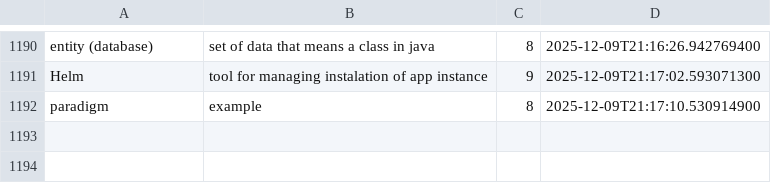
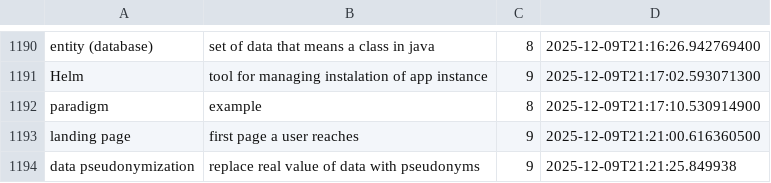
Before and after one commit to wishpath/one-liners, a CSV file: src/main/java/org/sa/storage/attempted_answers.csv, drawn as a sheet; only a part is shown, gaps mark what is left out.

```diff
--- a/src/main/java/org/sa/storage/attempted_answers.csv
+++ b/src/main/java/org/sa/storage/attempted_answers.csv
@@ -1192 +1192,3 @@ Helm,tool for managing instalation of app instance,9,2025-12-09T21:17:02.5930713
 paradigm,example,8,2025-12-09T21:17:10.530914900
+landing page,first page a user reaches,9,2025-12-09T21:21:00.616360500
+data pseudonymization,replace real value of data with pseudonyms,9,2025-12-09T21:21:25.849938
```
Also changed, not shown: src/main/java/org/sa/storage/not_today.csv, 3 other files.
